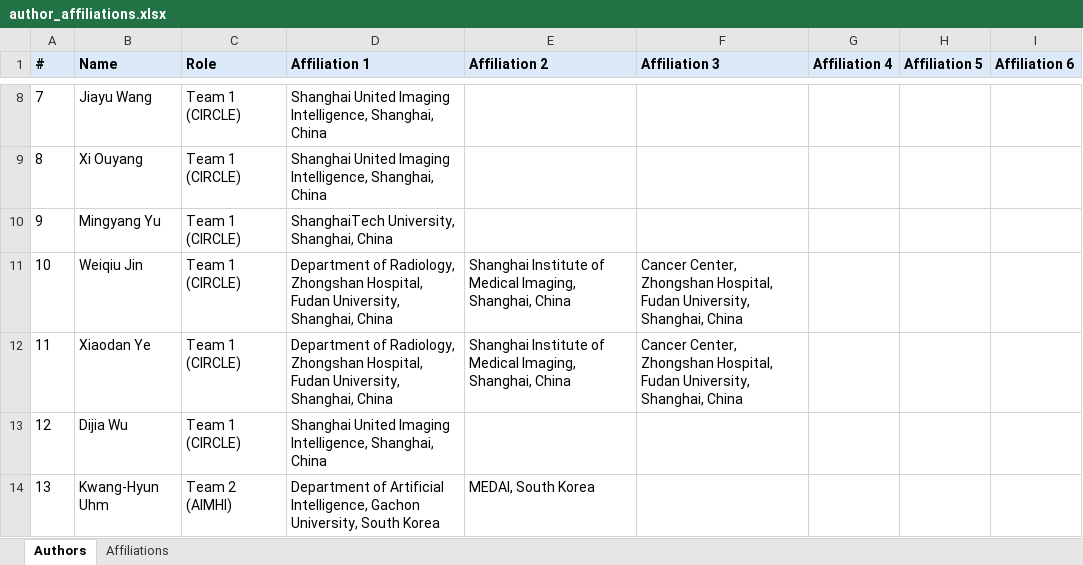
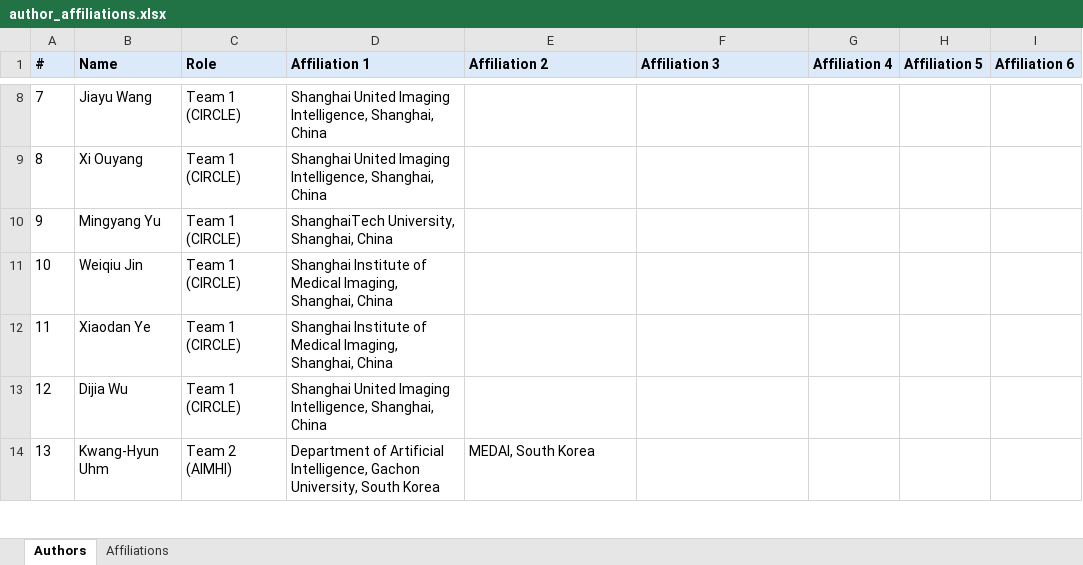
Before and after one commit to MohammedSB/rexgrounding-challenge-paper, an Excel workbook: paper/author_affiliations.xlsx, sheet Authors, drawn as a sheet; only a part is shown, gaps mark what is left out; values as stored, in another font and other column widths than the file's, no borders; the diff names each change by its address in the sheet, - before the commit and + after, or states it on an @@ line.

```diff
--- a/paper/author_affiliations.xlsx (sheet Authors)
+++ b/paper/author_affiliations.xlsx (sheet Authors)
-D11:D12 (Affiliation 1): Department of Radiology, Zhongshan Hospital, Fudan University, Shanghai, China
+D11:D12 (Affiliation 1): Shanghai Institute of Medical Imaging, Shanghai, China
-E11:E12 (Affiliation 2): Shanghai Institute of Medical Imaging, Shanghai, China
+E11:E12 (Affiliation 2): (empty)
-F11:F12 (Affiliation 3): Cancer Center, Zhongshan Hospital, Fudan University, Shanghai, China
+F11:F12 (Affiliation 3): (empty)
```
Also changed, not shown: sheet Affiliations, 3 other files.
